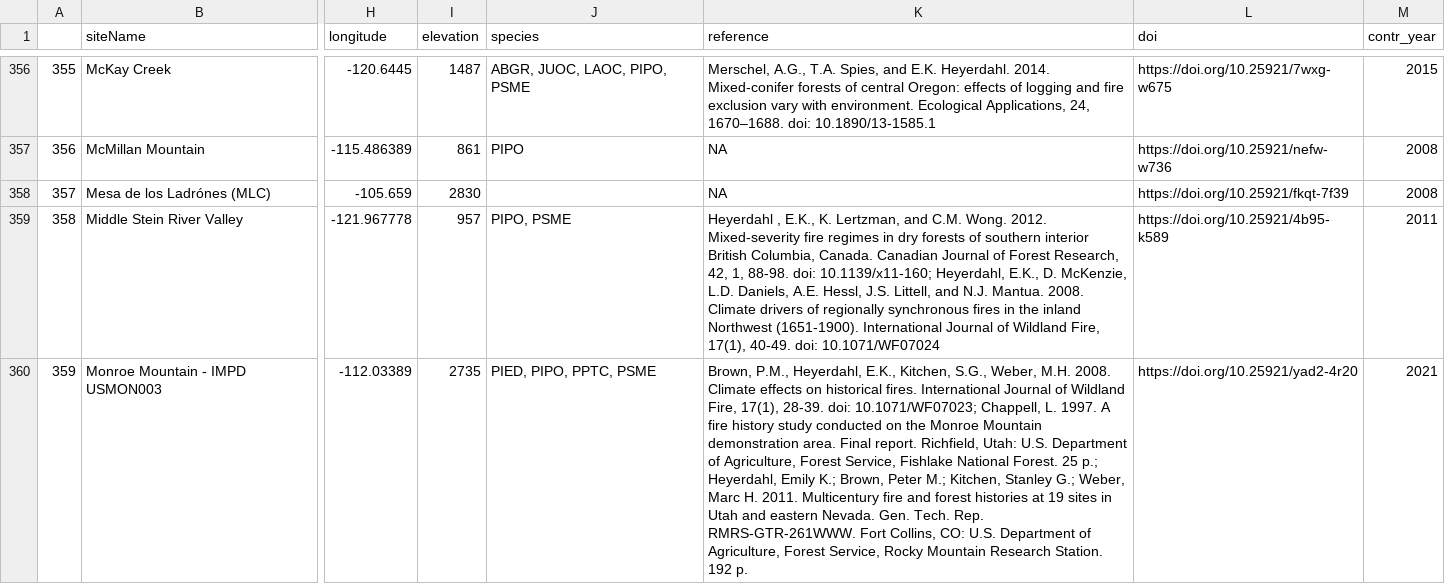
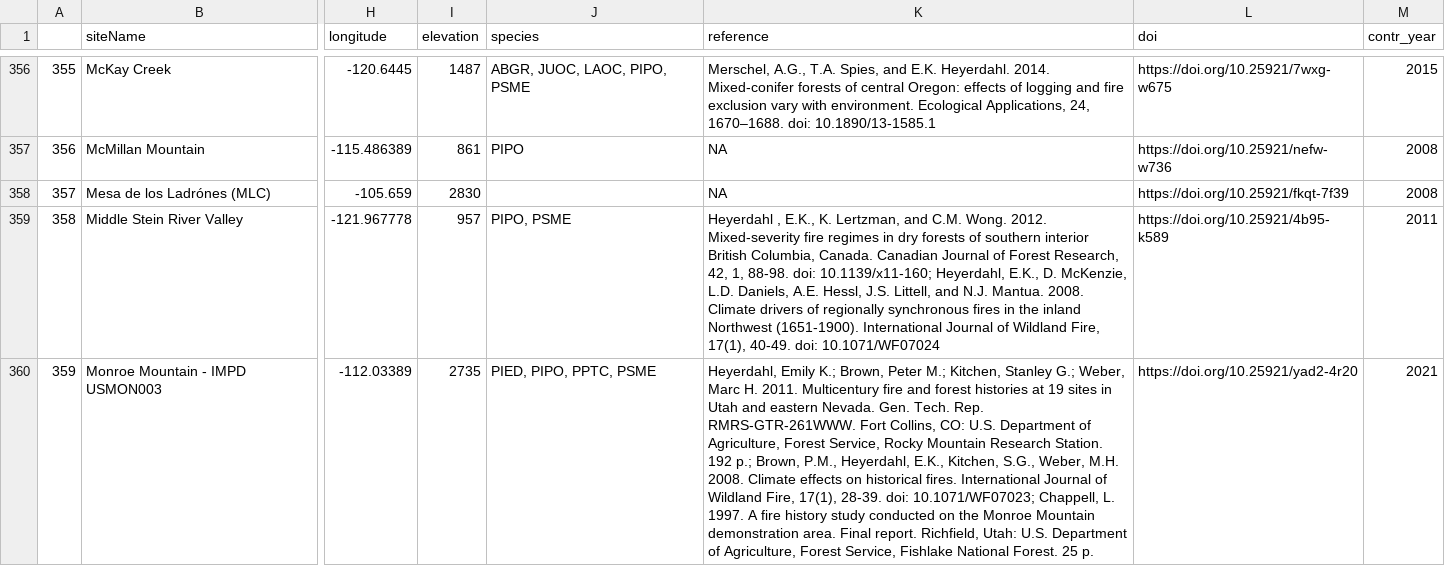
Before and after one commit to chguiterman/scrape-IMPD, a CSV file: data/impd_meta.csv, drawn as a sheet; only a part is shown, gaps mark what is left out; the diff covers the shown part only; the diff names each change by its address in the sheet, - before the commit and + after, or states it on an @@ line.

```diff
--- a/data/impd_meta.csv
+++ b/data/impd_meta.csv
-K360 (reference): Brown, P.M., Heyerdahl, E.K., Kitchen, S.G., Weber, M.H. 2008. Climate effects on historical fires. International Journal of Wildland Fire, 17(1), 28-39. doi: 10.1071/WF07023; Chappell, L. 1997. A fire history study conducted on the Monroe Mountain demonstration area. Final report. Richfield, Utah: U.S. Department of Agriculture, Forest Service, Fishlake National Forest. 25 p.; Heyerdahl, Emily K.; Brown, Peter M.; Kitchen, Stanley G.; Weber, Marc H. 2011. Multicentury fire and forest histories at 19 sites in Utah and eastern Nevada. Gen. Tech. Rep. RMRS-GTR-261WWW. Fort Collins, CO: U.S. Department of Agriculture, Forest Service, Rocky Mountain Research Station. 192 p.
+K360 (reference): Heyerdahl, Emily K.; Brown, Peter M.; Kitchen, Stanley G.; Weber, Marc H. 2011. Multicentury fire and forest histories at 19 sites in Utah and eastern Nevada. Gen. Tech. Rep. RMRS-GTR-261WWW. Fort Collins, CO: U.S. Department of Agriculture, Forest Service, Rocky Mountain Research Station. 192 p.; Brown, P.M., Heyerdahl, E.K., Kitchen, S.G., Weber, M.H. 2008. Climate effects on historical fires. International Journal of Wildland Fire, 17(1), 28-39. doi: 10.1071/WF07023; Chappell, L. 1997. A fire history study conducted on the Monroe Mountain demonstration area. Final report. Richfield, Utah: U.S. Department of Agriculture, Forest Service, Fishlake National Forest. 25 p.
```
Also changed, not shown: 17 edited cells elsewhere in this file, 1 other file.
